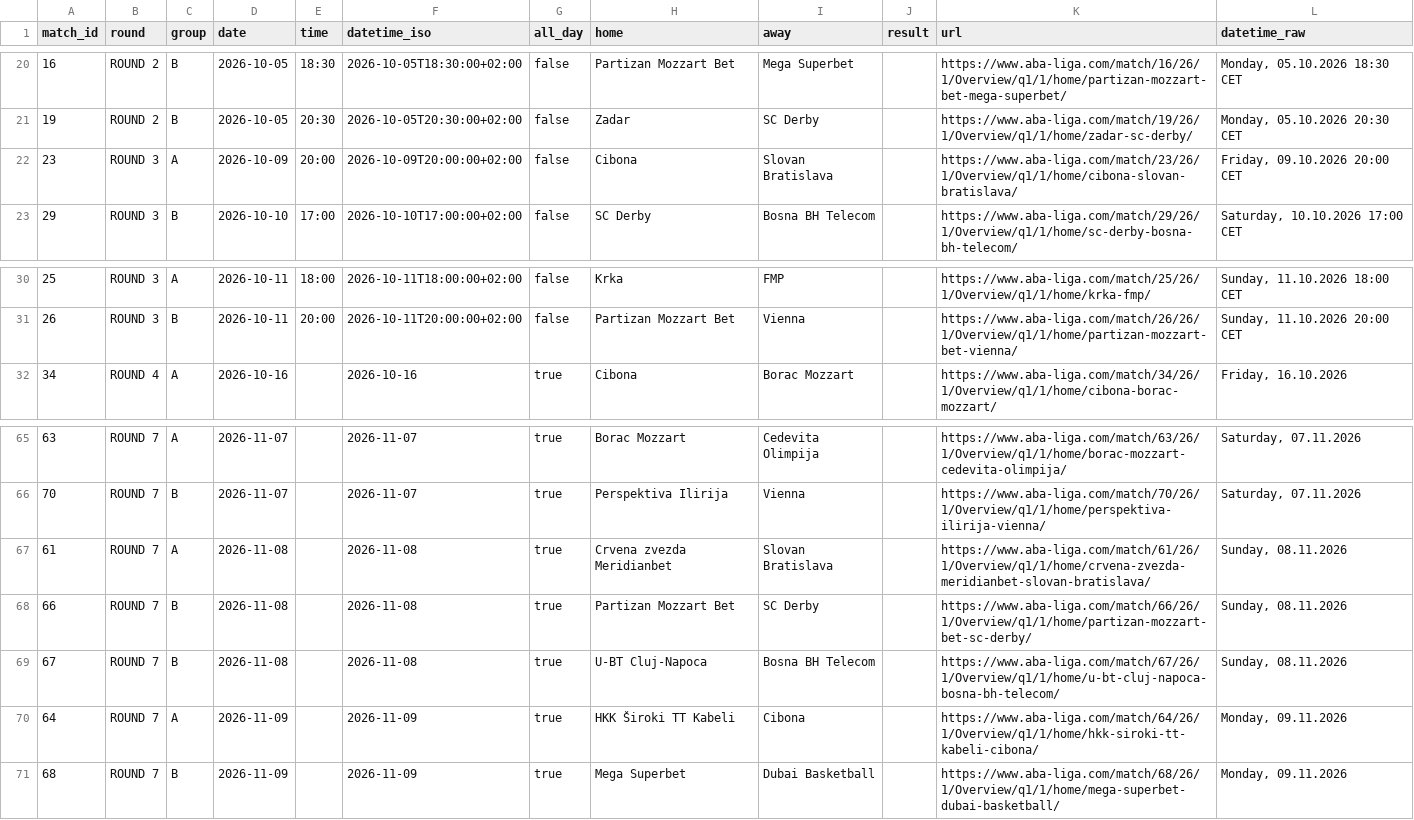
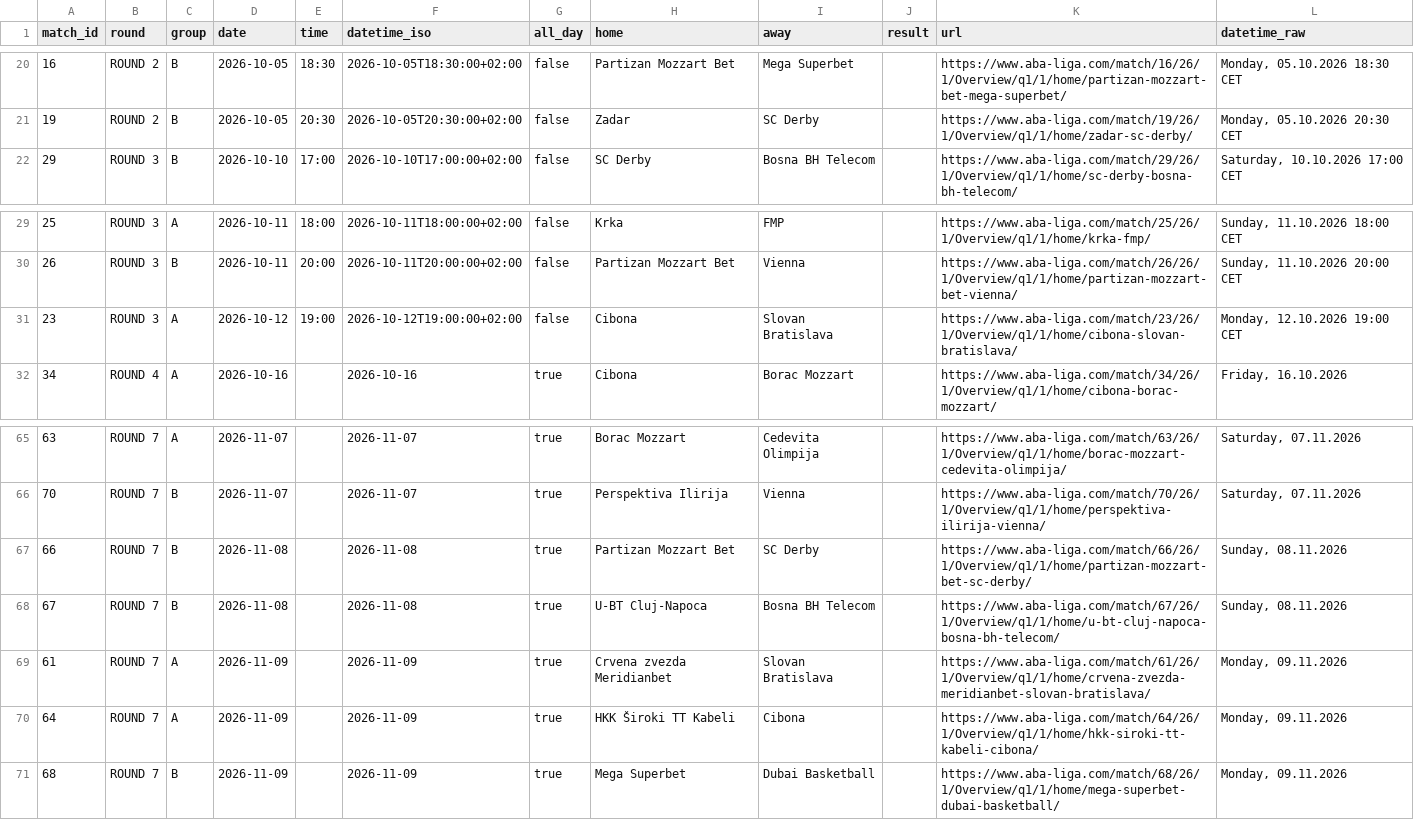
Before and after one commit to timurkulenovic/aba-league-calendar, a CSV file: data/aba_liga_calendar.csv, drawn as a sheet; only a part is shown, gaps mark what is left out; removed rows and columns are numbered as before the commit, all else as after; the diff names each change by its address in the sheet, - before the commit and + after, or states it on an @@ line.

```diff
--- a/data/aba_liga_calendar.csv
+++ b/data/aba_liga_calendar.csv
-row 22: 23 | ROUND 3 | A | 2026-10-09 | 20:00 | 2026-10-09T20:00:00+02:00 | false | Cibona | Slovan Bratislava |  | https://www.aba-liga.com/match/23/26/1/Overview/q1/1/home/cibona-slovan-bratislava/ | Friday, 09.10.2026 20:00 CET
+row 31: 23 | ROUND 3 | A | 2026-10-12 | 19:00 | 2026-10-12T19:00:00+02:00 | false | Cibona | Slovan Bratislava |  | https://www.aba-liga.com/match/23/26/1/Overview/q1/1/home/cibona-slovan-bratislava/ | Monday, 12.10.2026 19:00 CET
-row 67: 61 | ROUND 7 | A | 2026-11-08 |  | 2026-11-08 | true | Crvena zvezda Meridianbet | Slovan Bratislava |  | https://www.aba-liga.com/match/61/26/1/Overview/q1/1/home/crvena-zvezda-meridianbet-slovan-bratislava/ | Sunday, 08.11.2026
+row 69: 61 | ROUND 7 | A | 2026-11-09 |  | 2026-11-09 | true | Crvena zvezda Meridianbet | Slovan Bratislava |  | https://www.aba-liga.com/match/61/26/1/Overview/q1/1/home/crvena-zvezda-meridianbet-slovan-bratislava/ | Monday, 09.11.2026
```
Also changed, not shown: 22 other files.
